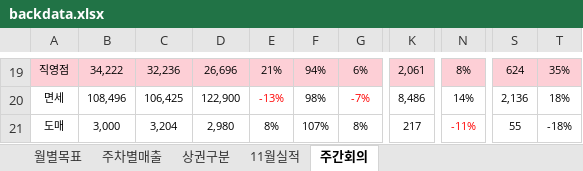
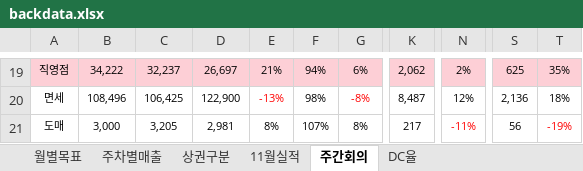
Before and after one commit to jin871119/sales-dashboard, an Excel workbook: backdata.xlsx, sheet 주간회의, drawn as a sheet; only a part is shown, gaps mark what is left out; values as stored, in another font and other column widths than the file's, no borders; the diff covers the shown part only; the diff names each change by its address in the sheet, - before the commit and + after, or states it on an @@ line.

```diff
--- a/backdata.xlsx (sheet 주간회의)
+++ b/backdata.xlsx (sheet 주간회의)
+sheet tab: DC율
-C19: 32,236
+C19: 32,237
-D19: 26,696
+D19: 26,697
-K19: 2,061
+K19: 2,062
-N19: 8%
+N19: 2%
-S19: 624
+S19: 625
-G20: -7%
+G20: -8%
-K20: 8,486
+K20: 8,487
-N20: 14%
+N20: 12%
-C21: 3,204
+C21: 3,205
-D21: 2,980
+D21: 2,981
-S21: 55
+S21: 56
-T21: -18%
+T21: -19%
-T21 text colour: black
+T21 text colour: #FF0000
```
Also changed, not shown: 1 added row, 1 removed row, 67 edited cells, cell formats and merged cells elsewhere in this sheet, formulas that keep their value, ending focast.xlsx, 41 other files.
